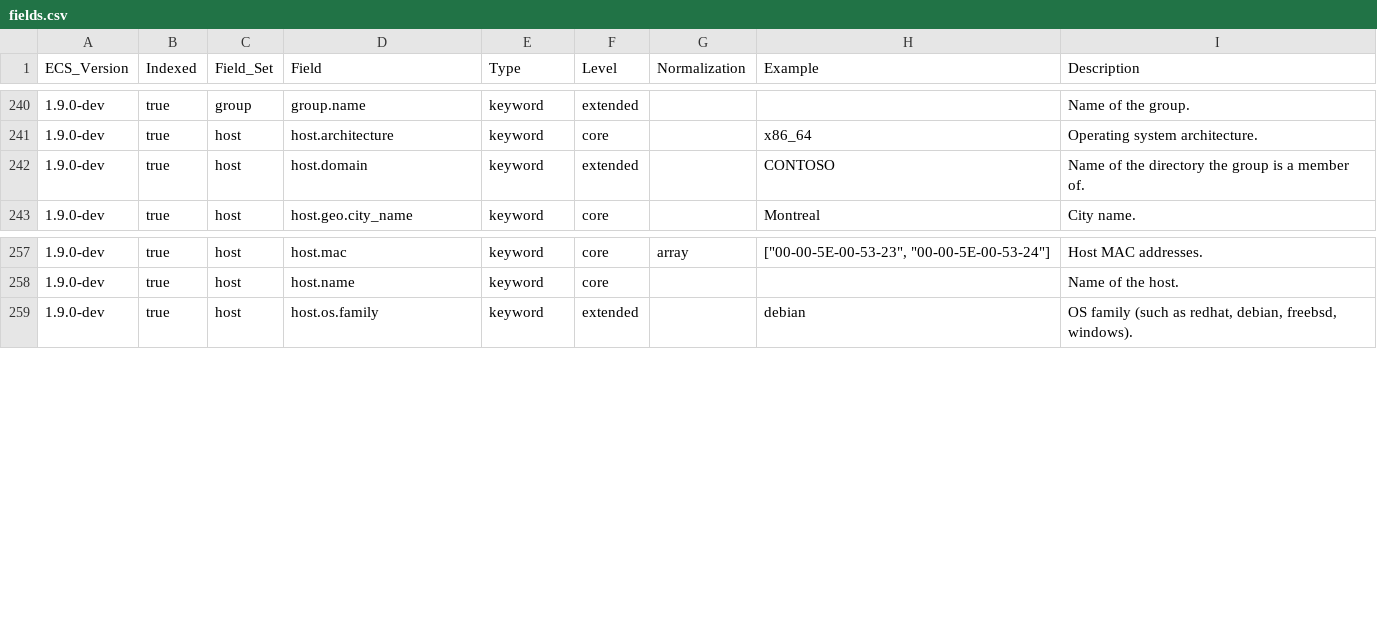
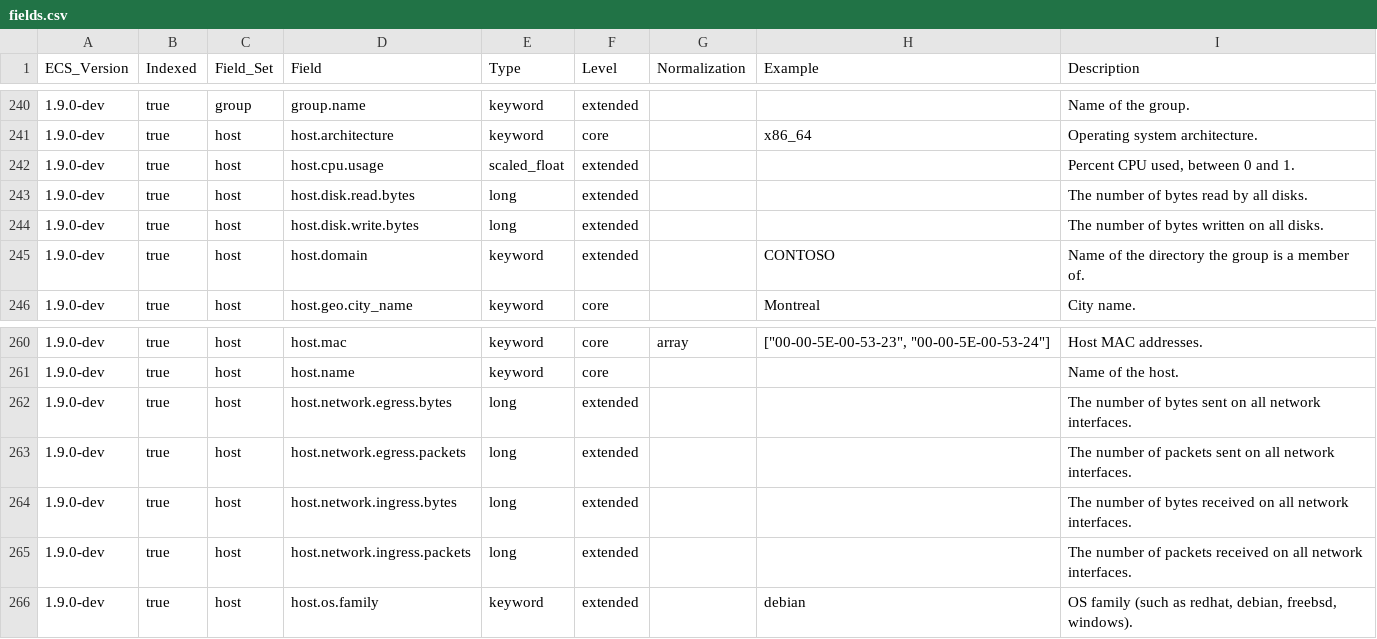
Before and after one commit to elastic/ecs, a CSV file: generated/csv/fields.csv, drawn as a sheet; only a part is shown, gaps mark what is left out.

Commit message:
Add additional host fields (#1248)
# Conflicts:
#	generated/csv/fields.csv

```diff
--- a/generated/csv/fields.csv
+++ b/generated/csv/fields.csv
@@ -241,2 +241,5 @@ ECS_Version,Indexed,Field_Set,Field,Type,Level,Normalization,Example,Description
 1.9.0-dev,true,host,host.architecture,keyword,core,,x86_64,Operating system architecture.
+1.9.0-dev,true,host,host.cpu.usage,scaled_float,extended,,,"Percent CPU used, between 0 and 1."
+1.9.0-dev,true,host,host.disk.read.bytes,long,extended,,,The number of bytes read by all disks.
+1.9.0-dev,true,host,host.disk.write.bytes,long,extended,,,The number of bytes written on all disks.
 1.9.0-dev,true,host,host.domain,keyword,extended,,CONTOSO,Name of the directory the group is a member of.
@@ -258,2 +261,6 @@ ECS_Version,Indexed,Field_Set,Field,Type,Level,Normalization,Example,Description
 1.9.0-dev,true,host,host.name,keyword,core,,,Name of the host.
+1.9.0-dev,true,host,host.network.egress.bytes,long,extended,,,The number of bytes sent on all network interfaces.
+1.9.0-dev,true,host,host.network.egress.packets,long,extended,,,The number of packets sent on all network interfaces.
+1.9.0-dev,true,host,host.network.ingress.bytes,long,extended,,,The number of bytes received on all network interfaces.
+1.9.0-dev,true,host,host.network.ingress.packets,long,extended,,,The number of packets received on all network interfaces.
 1.9.0-dev,true,host,host.os.family,keyword,extended,,debian,"OS family (such as redhat, debian, freebsd, windows)."
```
Also changed, not shown: 14 other files.
